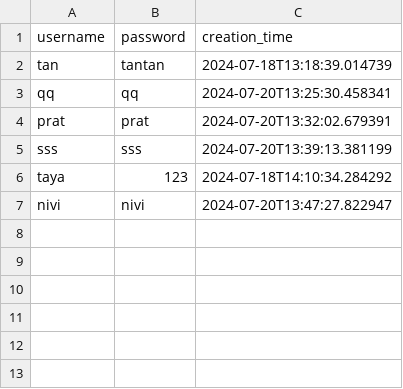
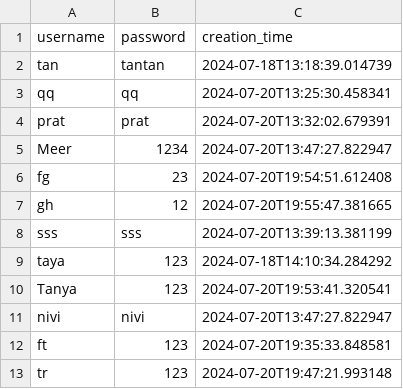
Before and after one commit to tanya-pand3y/StockTradingSimulator, a CSV file: users.csv, drawn as a sheet.

Commit message:
Implemented Login to User functionality.

```diff
--- a/users.csv
+++ b/users.csv
@@ -4,4 +4,10 @@ qq,qq,2024-07-20T13:25:30.458341
 prat,prat,2024-07-20T13:32:02.679391
+Meer,1234,2024-07-20T13:47:27.822947
+fg,23,2024-07-20T19:54:51.612408
+gh,12,2024-07-20T19:55:47.381665
 sss,sss,2024-07-20T13:39:13.381199
 taya,123,2024-07-18T14:10:34.284292
+Tanya,123,2024-07-20T19:53:41.320541
 nivi,nivi,2024-07-20T13:47:27.822947
+ft,123,2024-07-20T19:35:33.848581
+tr,123,2024-07-20T19:47:21.993148
```
Also changed, not shown: 47 other files.
